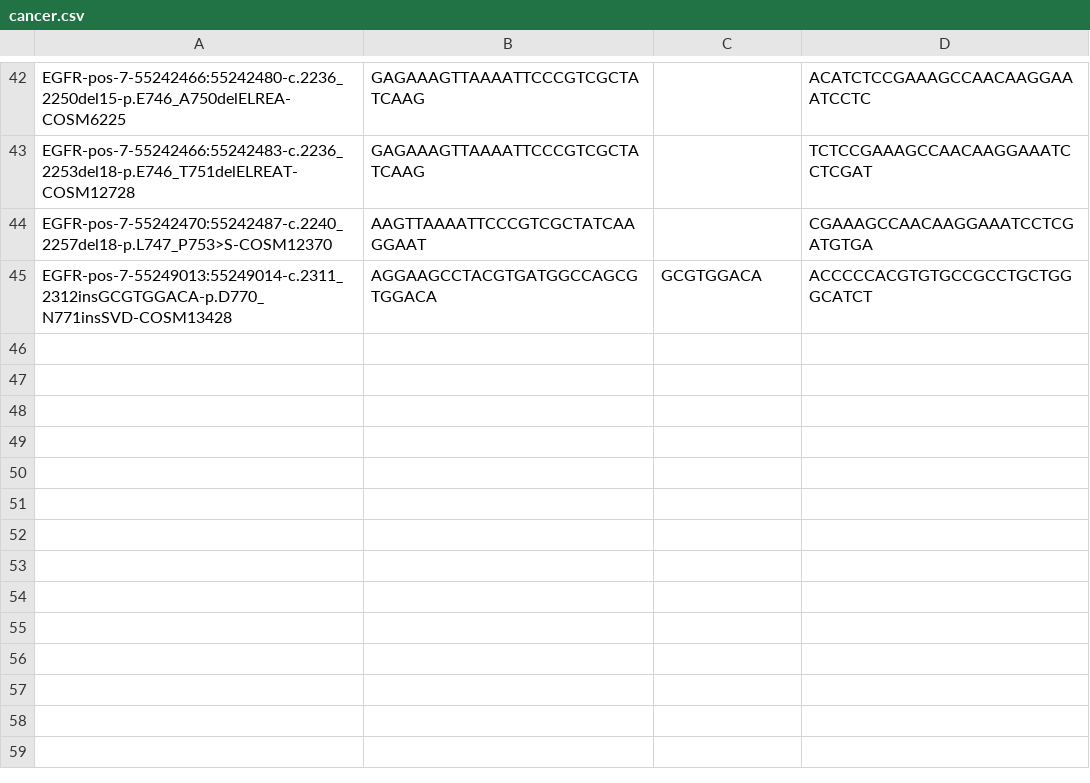
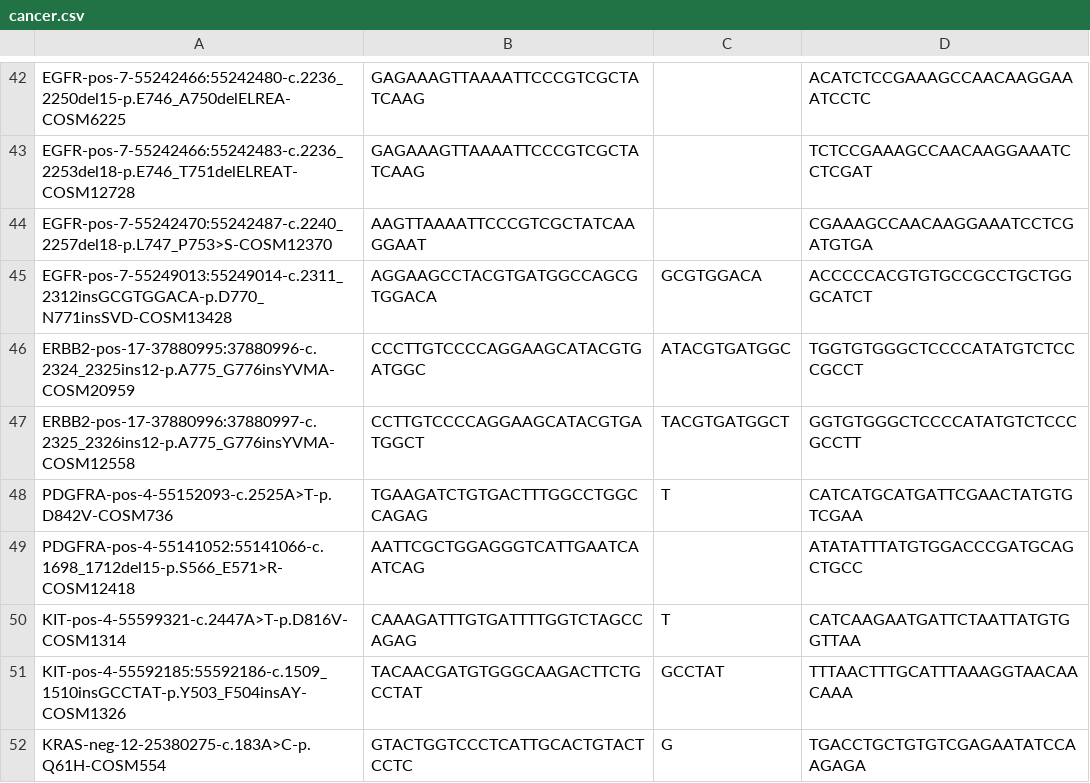
Before and after one commit to OpenGene/MutScan, a CSV file: mutation/cancer.csv, drawn as a sheet; only a part is shown, gaps mark what is left out.

```diff
--- a/mutation/cancer.csv
+++ b/mutation/cancer.csv
@@ -45 +45,8 @@ EGFR-pos-7-55242470:55242487-c.2240_2257del18-p.L747_P753>S-COSM12370, AAGTTAAAA
 EGFR-pos-7-55249013:55249014-c.2311_2312insGCGTGGACA-p.D770_N771insSVD-COSM13428, AGGAAGCCTACGTGATGGCCAGCGTGGACA, GCGTGGACA, ACCCCCACGTGTGCCGCCTGCTGGGCATCT
+ERBB2-pos-17-37880995:37880996-c.2324_2325ins12-p.A775_G776insYVMA-COSM20959,CCCTTGTCCCCAGGAAGCATACGTGATGGC,ATACGTGATGGC,TGGTGTGGGCTCCCCATATGTCTCCCGCCT
+ERBB2-pos-17-37880996:37880997-c.2325_2326ins12-p.A775_G776insYVMA-COSM12558,CCTTGTCCCCAGGAAGCATACGTGATGGCT,TACGTGATGGCT,GGTGTGGGCTCCCCATATGTCTCCCGCCTT
+PDGFRA-pos-4-55152093-c.2525A>T-p.D842V-COSM736,TGAAGATCTGTGACTTTGGCCTGGCCAGAG,T,CATCATGCATGATTCGAACTATGTGTCGAA
+PDGFRA-pos-4-55141052:55141066-c.1698_1712del15-p.S566_E571>R-COSM12418,AATTCGCTGGAGGGTCATTGAATCAATCAG, ,ATATATTTATGTGGACCCGATGCAGCTGCC
+KIT-pos-4-55599321-c.2447A>T-p.D816V-COSM1314,CAAAGATTTGTGATTTTGGTCTAGCCAGAG,T,CATCAAGAATGATTCTAATTATGTGGTTAA
+KIT-pos-4-55592185:55592186-c.1509_1510insGCCTAT-p.Y503_F504insAY-COSM1326,TACAACGATGTGGGCAAGACTTCTGCCTAT,GCCTAT,TTTAACTTTGCATTTAAAGGTAACAACAAA
+KRAS-neg-12-25380275-c.183A>C-p.Q61H-COSM554,GTACTGGTCCCTCATTGCACTGTACTCCTC,G,TGACCTGCTGTGTCGAGAATATCCAAGAGA
```
Also changed, not shown: 1 other file.
